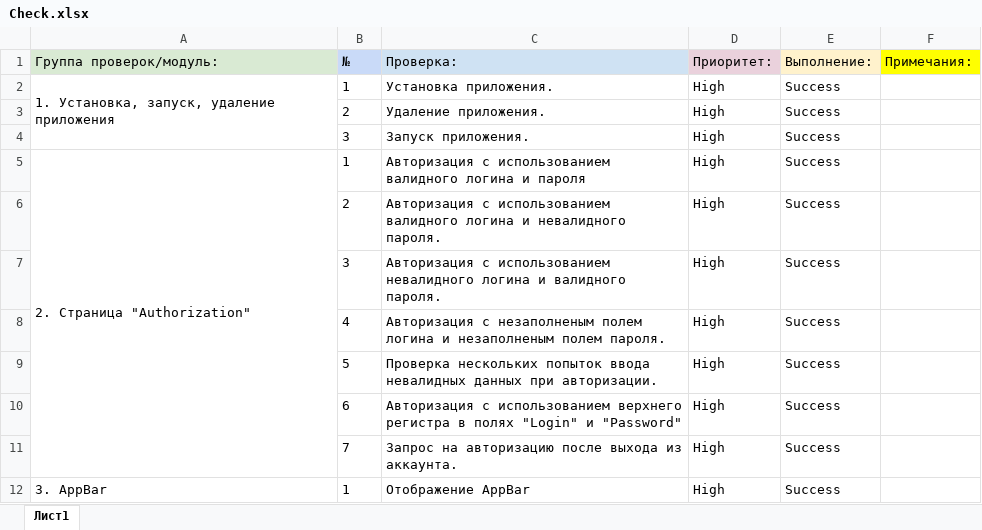
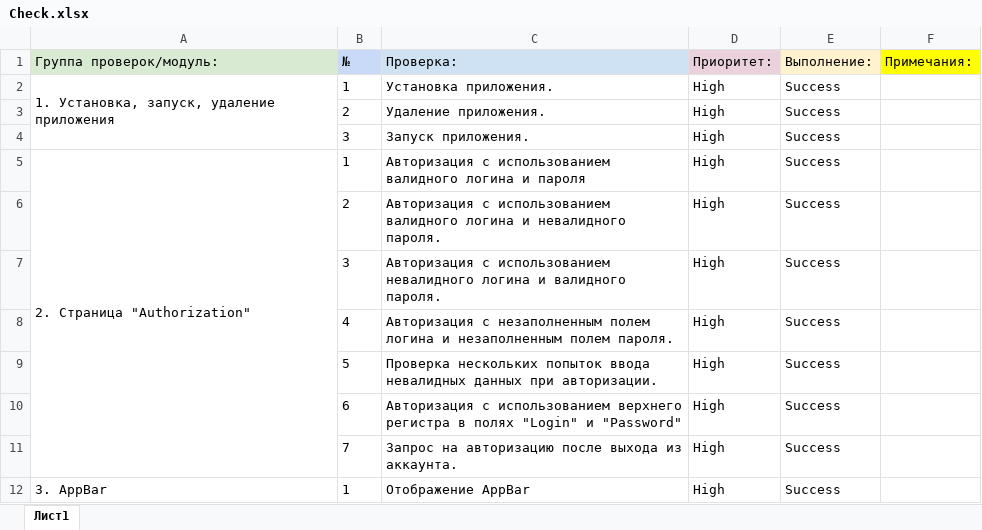
Before and after one commit to LoginAtom/Diploma, an Excel workbook: Check.xlsx, sheet Лист1, drawn as a sheet; only a part is shown; values as stored, in another font and other column widths than the file's, no borders; the diff covers the shown part only; the diff names each change by its address in the sheet, - before the commit and + after, or states it on an @@ line.

```diff
--- a/Check.xlsx (sheet Лист1)
+++ b/Check.xlsx (sheet Лист1)
-C8 (Проверка:): Авторизация с незаполненым полем логина и незаполненым полем пароля.
+C8 (Проверка:): Авторизация с незаполненным полем логина и незаполненным полем пароля.
```
Also changed, not shown: 14 edited cells elsewhere in this sheet, Cases.xlsx, 1 other file.
